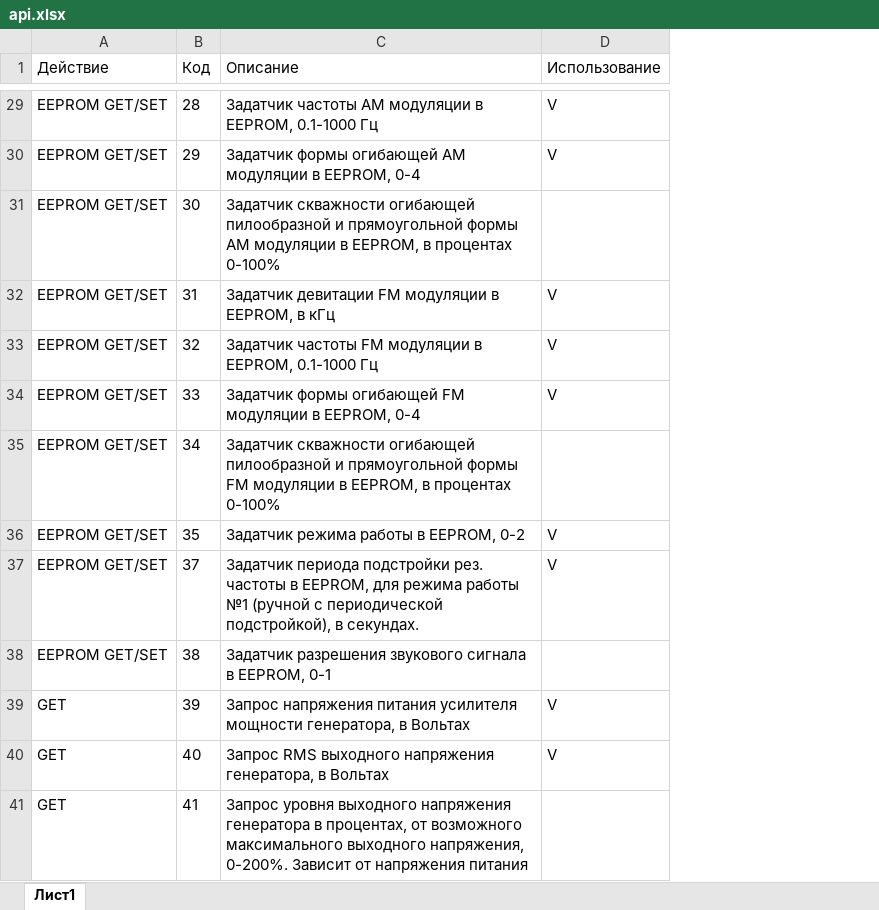
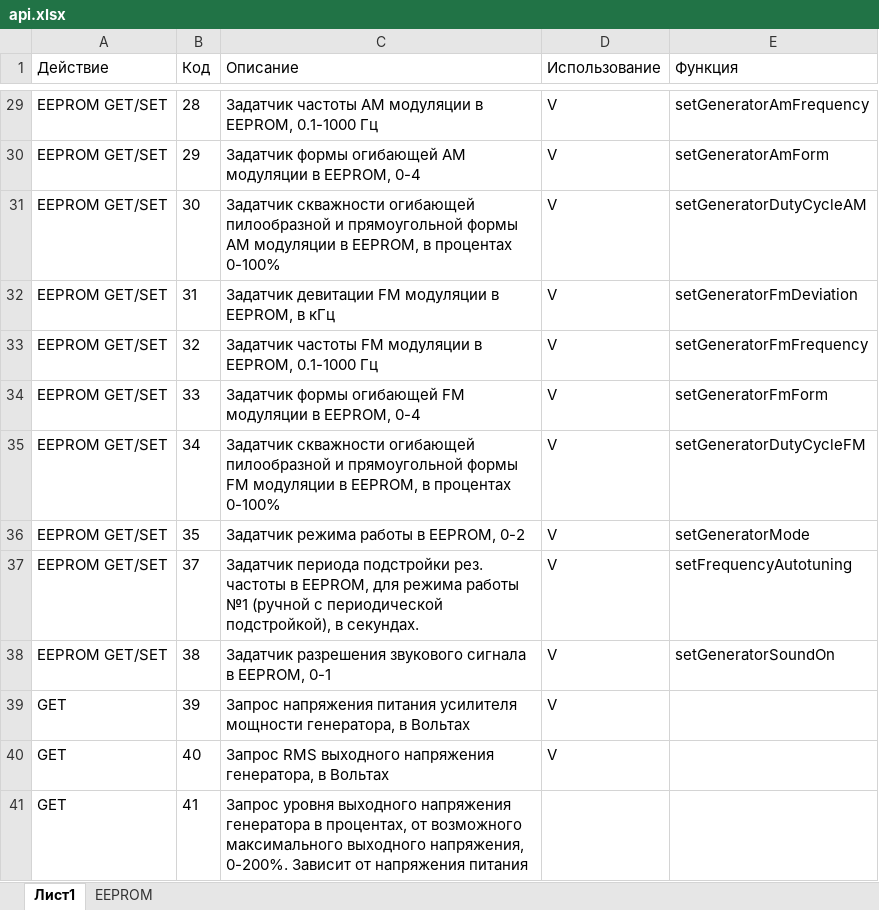
Before and after one commit to axilab/live-sinus, an Excel workbook: docs/api.xlsx, sheet Лист1, drawn as a sheet; only a part is shown, gaps mark what is left out; values as stored, in another font and other column widths than the file's, no borders; table styles not drawn; the diff covers the shown part only; the diff names each change by its address in the sheet, - before the commit and + after, or states it on an @@ line.

```diff
--- a/docs/api.xlsx (sheet Лист1)
+++ b/docs/api.xlsx (sheet Лист1)
+sheet tab: EEPROM
+column E (Функция), rows 29-38: setGeneratorAmFrequency | setGeneratorAmForm | setGeneratorDutyCycleAM | setGeneratorFmDeviation | setGeneratorFmFrequency | setGeneratorFmForm | setGeneratorDutyCycleFM | setGeneratorMode | setFrequencyAutotuning | setGeneratorSoundOn
-D31 (Использование): (empty)
+D31 (Использование): V
-D35 (Использование): (empty)
+D35 (Использование): V
-D38 (Использование): (empty)
+D38 (Использование): V
```
Also changed, not shown: 23 edited cells and cell formats elsewhere in this sheet, 6 other files.
